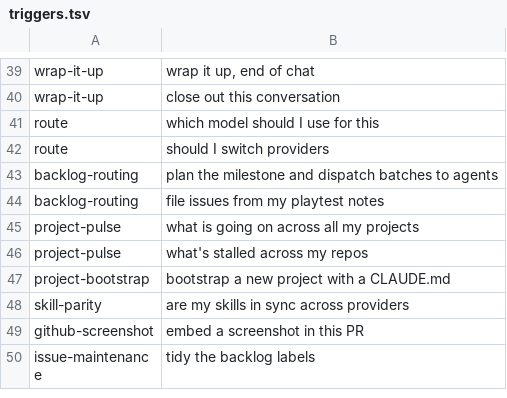
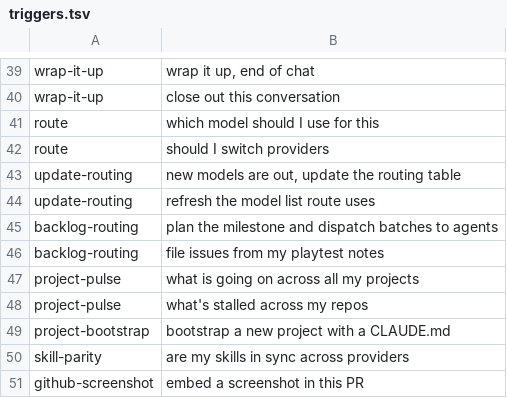
Before and after one commit to bfs2021/agent-skills, a TSV file: evals/triggers.tsv, drawn as a sheet; only a part is shown, gaps mark what is left out; the shorter side is filled out with more unchanged rows.

Commit message:
Add update-routing next to route (#56)
It only lived in a private copy. The repo version reads the table from
$AI_ROUTING_TABLE like route does, and drops the personal seat list.

```diff
--- a/evals/triggers.tsv
+++ b/evals/triggers.tsv
@@ -42,2 +42,4 @@ route	which model should I use for this
 route	should I switch providers
+update-routing	new models are out, update the routing table
+update-routing	refresh the model list route uses
 backlog-routing	plan the milestone and dispatch batches to agents
```
Also changed, not shown: 3 other files.
